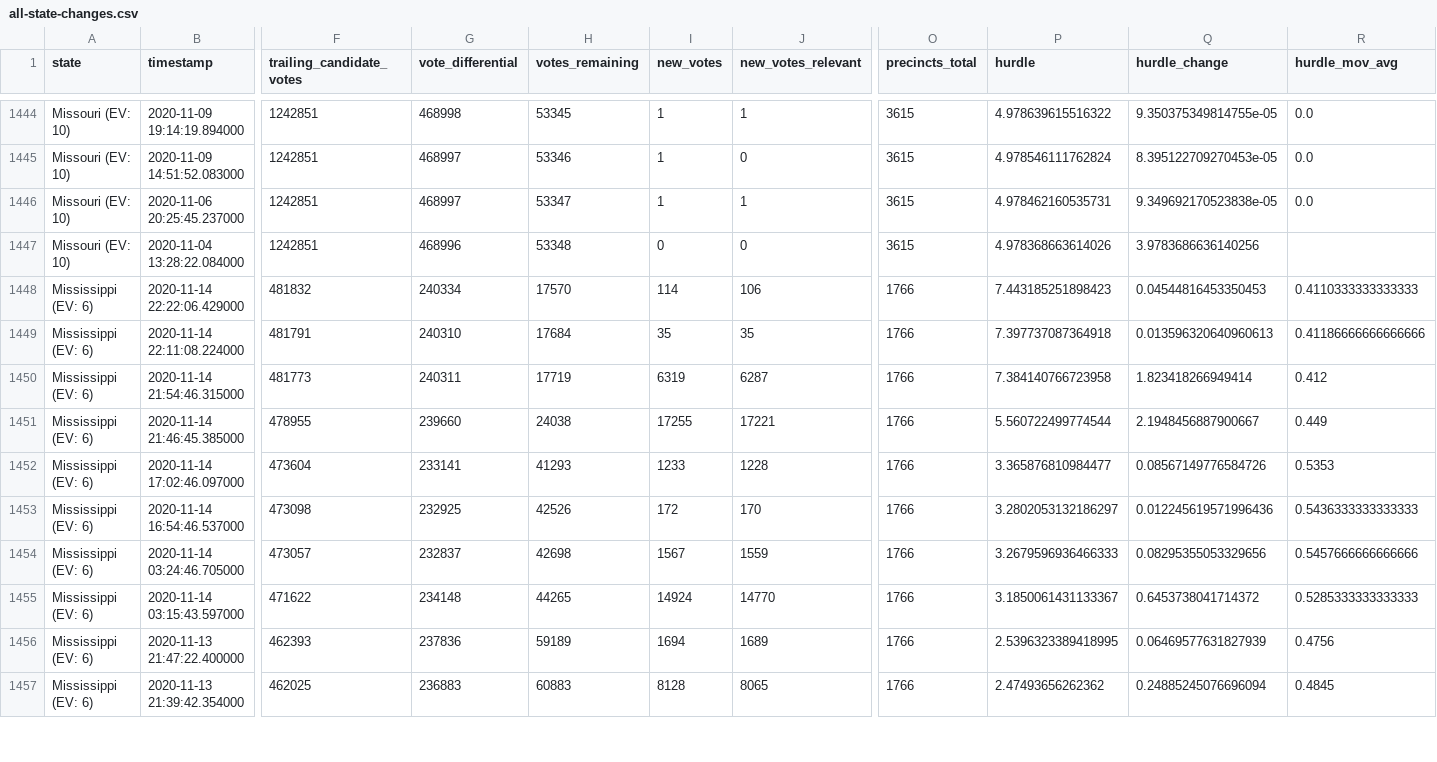
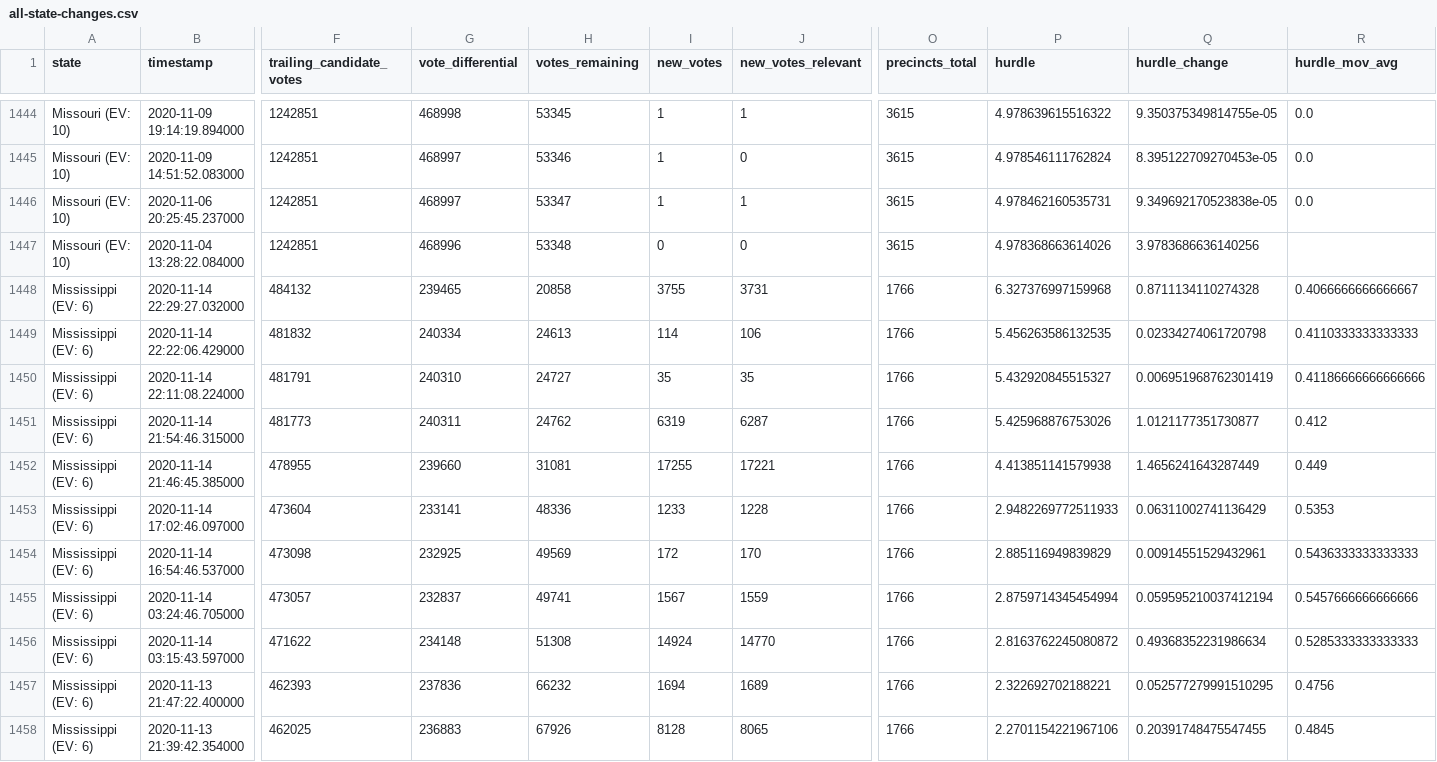
Before and after one commit to alex/nyt-2020-election-scraper, a CSV file: all-state-changes.csv, drawn as a sheet; only a part is shown, gaps mark what is left out; addresses are those after the commit; rows hold the shown columns only; the diff covers the shown part only; the diff names each change by its address in the sheet, - before the commit and + after, or states it on an @@ line.

```diff
--- a/all-state-changes.csv
+++ b/all-state-changes.csv
+row 1448: Mississippi (EV: 6) | 2020-11-14 22:29:27.032000 | 484132 | 239465 | 20858 | 3755 | 3731 | 1766 | 6.327376997159968 | 0.8711134110274328 | 0.4066666666666667
-H1449 (votes_remaining): 17570
+H1449 (votes_remaining): 24613
-P1449 (hurdle): 7.443185251898423
+P1449 (hurdle): 5.456263586132535
-Q1449 (hurdle_change): 0.04544816453350453
+Q1449 (hurdle_change): 0.02334274061720798
-H1450 (votes_remaining): 17684
+H1450 (votes_remaining): 24727
-P1450 (hurdle): 7.397737087364918
+P1450 (hurdle): 5.432920845515327
-Q1450 (hurdle_change): 0.013596320640960613
+Q1450 (hurdle_change): 0.006951968762301419
-H1451 (votes_remaining): 17719
+H1451 (votes_remaining): 24762
-P1451 (hurdle): 7.384140766723958
+P1451 (hurdle): 5.425968876753026
-Q1451 (hurdle_change): 1.823418266949414
+Q1451 (hurdle_change): 1.0121177351730877
-H1452 (votes_remaining): 24038
+H1452 (votes_remaining): 31081
-P1452 (hurdle): 5.560722499774544
+P1452 (hurdle): 4.413851141579938
-Q1452 (hurdle_change): 2.1948456887900667
+Q1452 (hurdle_change): 1.4656241643287449
-H1453 (votes_remaining): 41293
+H1453 (votes_remaining): 48336
-P1453 (hurdle): 3.365876810984477
+P1453 (hurdle): 2.9482269772511933
-Q1453 (hurdle_change): 0.08567149776584726
+Q1453 (hurdle_change): 0.06311002741136429
-H1454 (votes_remaining): 42526
+H1454 (votes_remaining): 49569
-P1454 (hurdle): 3.2802053132186297
+P1454 (hurdle): 2.885116949839829
-Q1454 (hurdle_change): 0.012245619571996436
+Q1454 (hurdle_change): 0.00914551529432961
-H1455 (votes_remaining): 42698
+H1455 (votes_remaining): 49741
-P1455 (hurdle): 3.2679596936466333
+P1455 (hurdle): 2.8759714345454994
-Q1455 (hurdle_change): 0.08295355053329656
+Q1455 (hurdle_change): 0.059595210037412194
-H1456 (votes_remaining): 44265
+H1456 (votes_remaining): 51308
-P1456 (hurdle): 3.1850061431133367
+P1456 (hurdle): 2.8163762245080872
-Q1456 (hurdle_change): 0.6453738041714372
+Q1456 (hurdle_change): 0.49368352231986634
-H1457 (votes_remaining): 59189
+H1457 (votes_remaining): 66232
-P1457 (hurdle): 2.5396323389418995
+P1457 (hurdle): 2.322692702188221
-Q1457 (hurdle_change): 0.06469577631827939
+Q1457 (hurdle_change): 0.052577279991510295
-H1458 (votes_remaining): 60883
+H1458 (votes_remaining): 67926
-P1458 (hurdle): 2.47493656262362
+P1458 (hurdle): 2.2701154221967106
-Q1458 (hurdle_change): 0.24885245076696094
+Q1458 (hurdle_change): 0.20391748475547455
```
Also changed, not shown: 68 edited cells elsewhere in this file, 6 other files.
